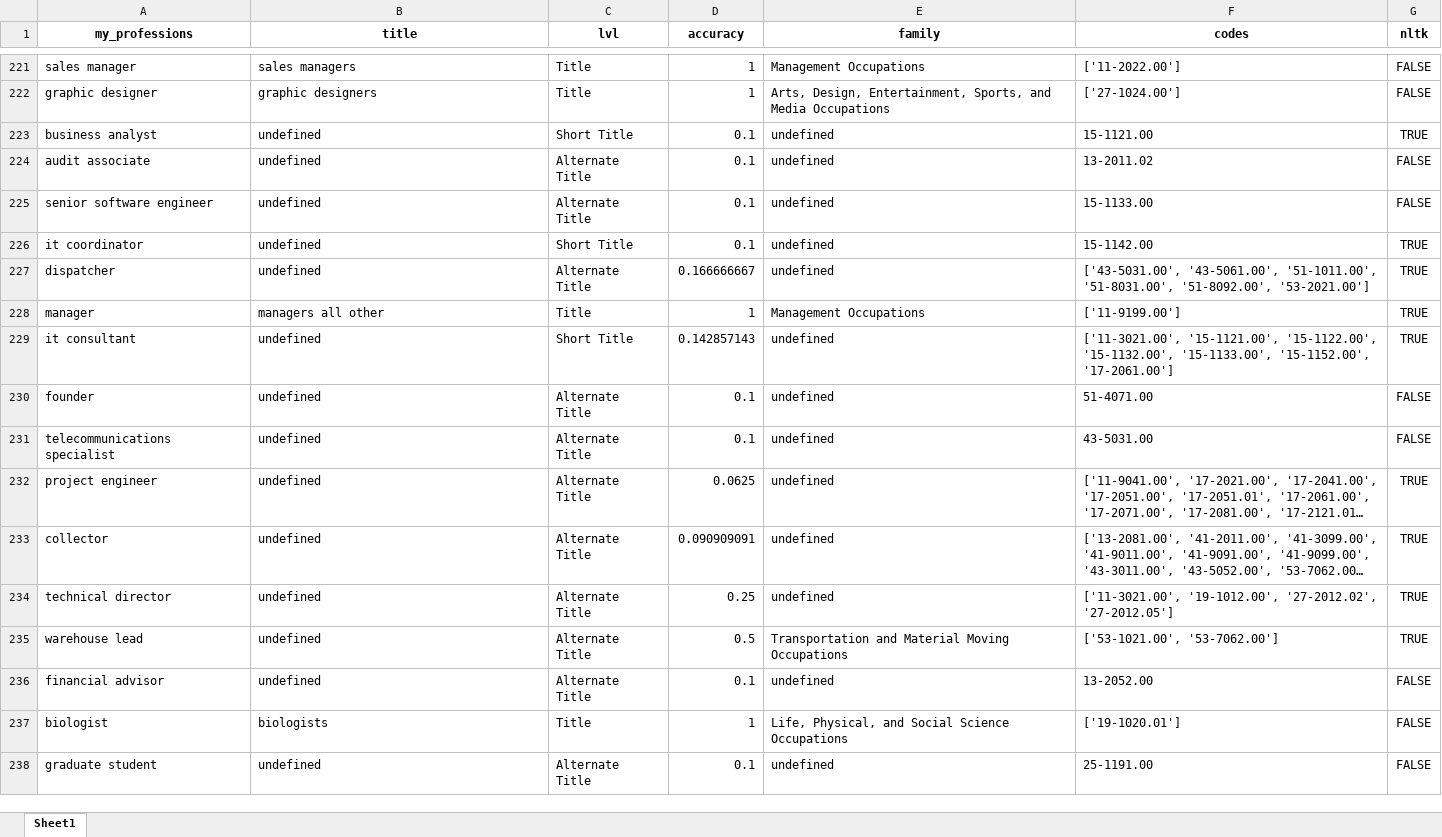
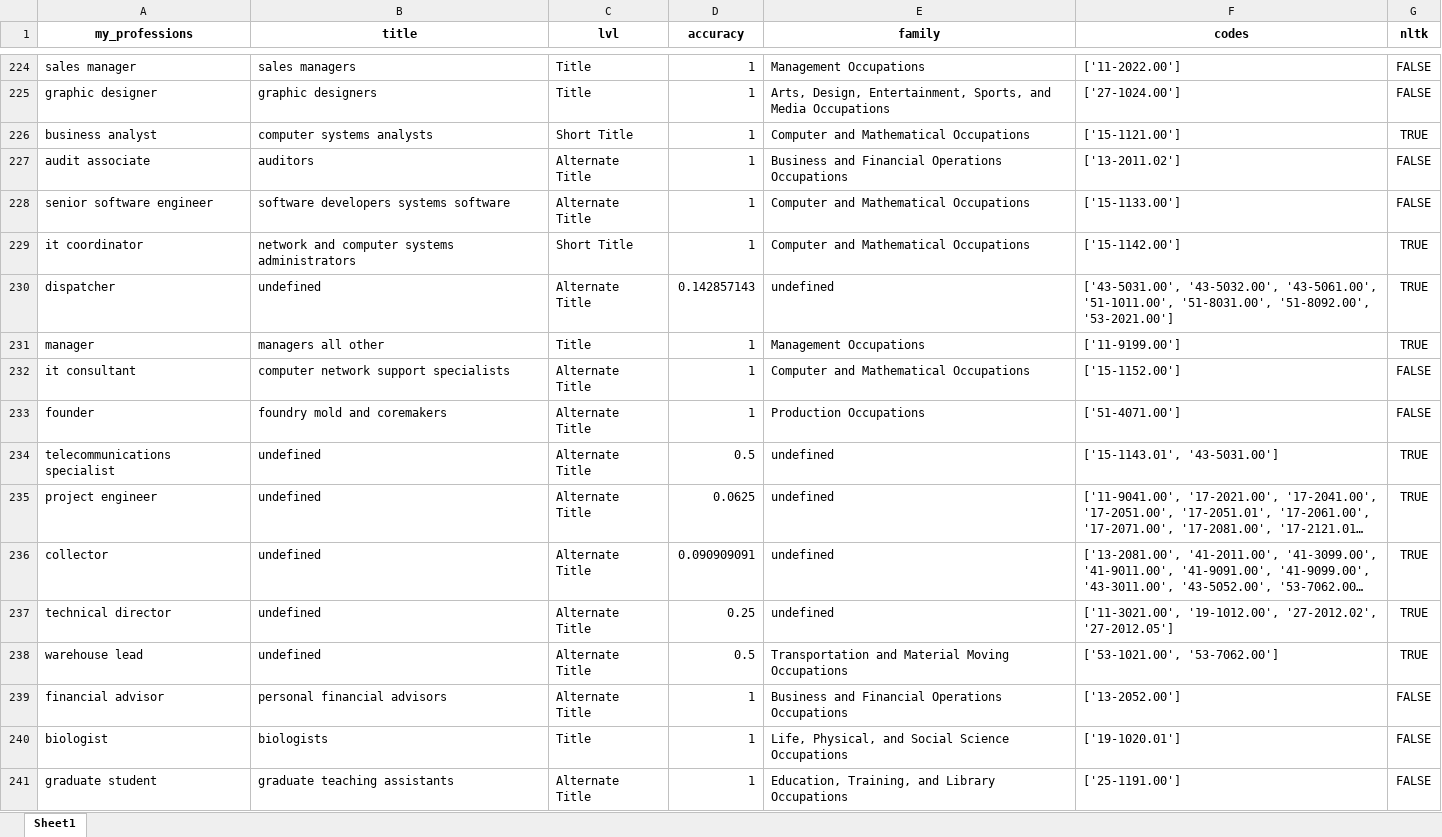
Before and after one commit to genchik1/onet-professions-test, an Excel workbook: result_data/test_nlt.xlsx, sheet Sheet1, drawn as a sheet; only a part is shown, gaps mark what is left out; long unchanged cells end in …; values as stored, in another font and other column widths than the file's, no borders; removed rows and columns are numbered as before the commit, all else as after; the diff covers the shown part only; the diff names each change by its address in the sheet, - before the commit and + after, or states it on an @@ line.

```diff
--- a/result_data/test_nlt.xlsx (sheet Sheet1)
+++ b/result_data/test_nlt.xlsx (sheet Sheet1)
-B226 (title): undefined
+B226 (title): computer systems analysts
-D226:D229 (accuracy): 0.1
+D226:D229 (accuracy): 1
-E226 (family): undefined
+E226 (family): Computer and Mathematical Occupations
-F226 (codes): 15-1121.00
+F226 (codes): ['15-1121.00']
-B227 (title): undefined
+B227 (title): auditors
-E227 (family): undefined
+E227 (family): Business and Financial Operations Occupations
-F227 (codes): 13-2011.02
+F227 (codes): ['13-2011.02']
-B228 (title): undefined
+B228 (title): software developers systems software
-E228:E229 (family): undefined
+E228:E229 (family): Computer and Mathematical Occupations
-F228 (codes): 15-1133.00
+F228 (codes): ['15-1133.00']
-B229 (title): undefined
+B229 (title): network and computer systems administrators
-F229 (codes): 15-1142.00
+F229 (codes): ['15-1142.00']
-D230 (accuracy): 0.166666667
+D230 (accuracy): 0.142857143
-F230 (codes): ['43-5031.00', '43-5061.00', '51-1011.00',…
+F230 (codes): ['43-5031.00', '43-5032.00', '43-5061.00', '51-1011.00',…
-row 229: it consultant | undefined | Short Title | 0.142857143 | undefined | ['11-3021.00', '15-1121.00', '15-1122.00', '15-1132.00', '15-1133.00', '15-1152.00', '17-2061.00'] | TRUE
+row 232: it consultant | computer network support specialists | Alternate Title | 1 | Computer and Mathematical Occupations | ['15-1152.00'] | FALSE
-B233 (title): undefined
+B233 (title): foundry mold and coremakers
-D233 (accuracy): 0.1
+D233 (accuracy): 1
-E233 (family): undefined
+E233 (family): Production Occupations
-F233 (codes): 51-4071.00
+F233 (codes): ['51-4071.00']
-D234 (accuracy): 0.1
+D234 (accuracy): 0.5
-F234 (codes): 43-5031.00
+F234 (codes): ['15-1143.01', '43-5031.00']
-G234 (nltk): FALSE
+G234 (nltk): TRUE
-B239 (title): undefined
+B239 (title): personal financial advisors
-D239 (accuracy): 0.1
+D239 (accuracy): 1
-E239 (family): undefined
+E239 (family): Business and Financial Operations Occupations
-F239 (codes): 13-2052.00
+F239 (codes): ['13-2052.00']
-B241 (title): undefined
+B241 (title): graduate teaching assistants
-D241 (accuracy): 0.1
+D241 (accuracy): 1
-E241 (family): undefined
+E241 (family): Education, Training, and Library Occupations
-F241 (codes): 25-1191.00
+F241 (codes): ['25-1191.00']
```
Also changed, not shown: 6 added rows, 1 removed row and 306 edited cells elsewhere in this sheet, 4 other files.
